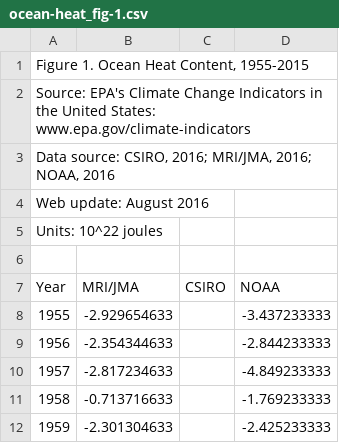
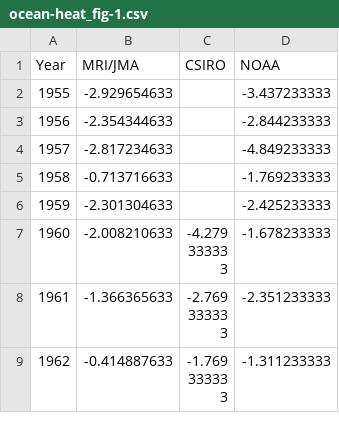
Before and after one commit to zarens131/Group-AA-03, a CSV file: docs/ocean-heat_fig-1.csv, drawn as a sheet; only a part is shown; the shorter side is filled out with more unchanged rows; the diff names each change by its address in the sheet, - before the commit and + after, or states it on an @@ line.

Commit message:
Update ocean-heat_fig-1.csv

```diff
--- a/docs/ocean-heat_fig-1.csv
+++ b/docs/ocean-heat_fig-1.csv
-row 1: Figure 1. Ocean Heat Content, 1955-2015
-row 2: Source: EPA's Climate Change Indicators in the United States: www.epa.gov/climate-indicators
-row 3: Data source: CSIRO, 2016; MRI/JMA, 2016; NOAA, 2016
-row 4: Web update: August 2016
-row 5: Units: 10^22 joules
-row 6: (empty)
```
